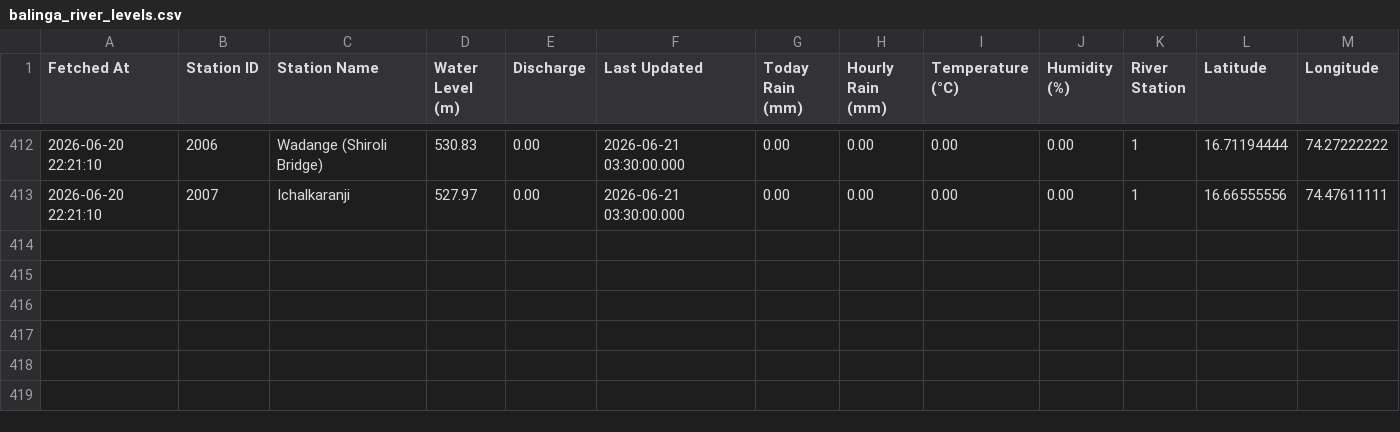
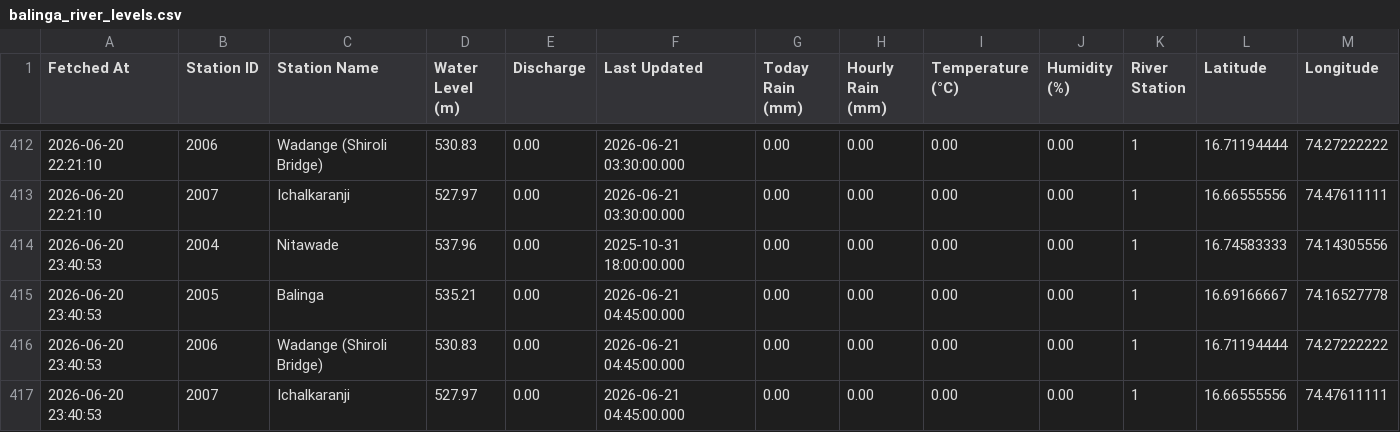
Before and after one commit to satwikcccss-crypto/PanchgangaFloodwatch, a CSV file: balinga_river_levels.csv, drawn as a sheet; only a part is shown, gaps mark what is left out; the diff names each change by its address in the sheet, - before the commit and + after, or states it on an @@ line.

```diff
--- a/balinga_river_levels.csv
+++ b/balinga_river_levels.csv
+row 414: 2026-06-20 23:40:53 | 2004 | Nitawade | 537.96 | 0.00 | 2025-10-31 18:00:00.000 | 0.00 | 0.00 | 0.00 | 0.00 | 1 | 16.74583333 | 74.14305556
+row 415: 2026-06-20 23:40:53 | 2005 | Balinga | 535.21 | 0.00 | 2026-06-21 04:45:00.000 | 0.00 | 0.00 | 0.00 | 0.00 | 1 | 16.69166667 | 74.16527778
+row 416: 2026-06-20 23:40:53 | 2006 | Wadange (Shiroli Bridge) | 530.83 | 0.00 | 2026-06-21 04:45:00.000 | 0.00 | 0.00 | 0.00 | 0.00 | 1 | 16.71194444 | 74.27222222
+row 417: 2026-06-20 23:40:53 | 2007 | Ichalkaranji | 527.97 | 0.00 | 2026-06-21 04:45:00.000 | 0.00 | 0.00 | 0.00 | 0.00 | 1 | 16.66555556 | 74.47611111
```
Also changed, not shown: 1 other file.
